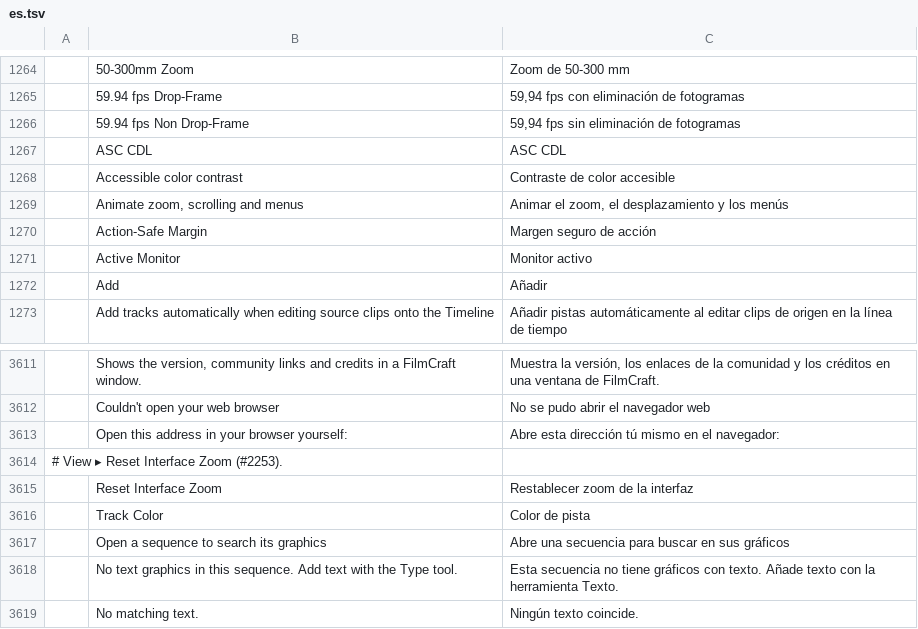
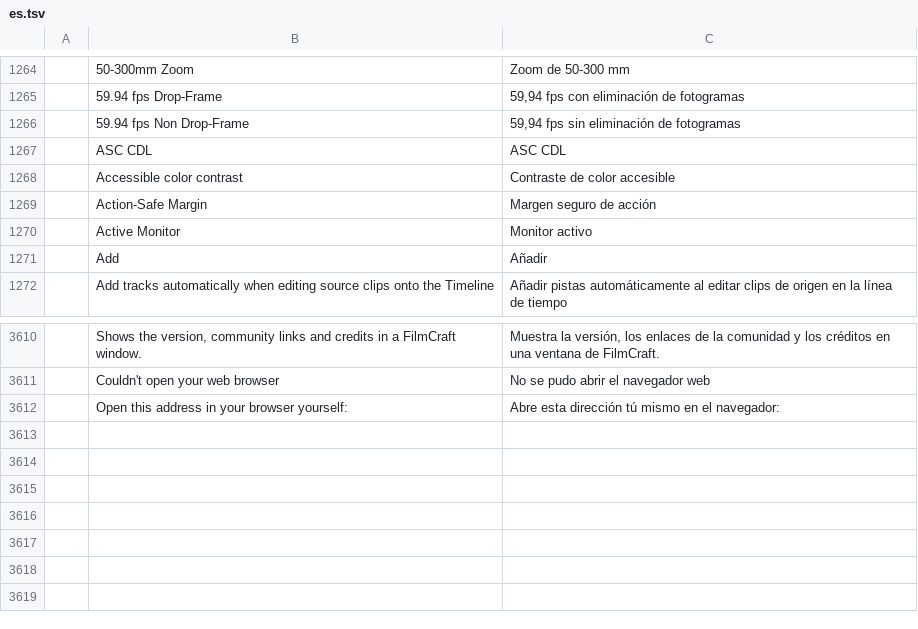
Before and after one commit to FredApps/filmcraft, a TSV file: crates/ui-egui/src/i18n/es.tsv, drawn as a sheet; only a part is shown, gaps mark what is left out; the diff names each change by its address in the sheet, - before the commit and + after, or states it on an @@ line.

```diff
--- a/crates/ui-egui/src/i18n/es.tsv
+++ b/crates/ui-egui/src/i18n/es.tsv
-row 1269:  | Animate zoom, scrolling and menus | Animar el zoom, el desplazamiento y los menús
-row 3614: # View ▸ Reset Interface Zoom (#2253).
-row 3615:  | Reset Interface Zoom | Restablecer zoom de la interfaz
-row 3616:  | Track Color | Color de pista
-row 3617:  | Open a sequence to search its graphics | Abre una secuencia para buscar en sus gráficos
-row 3618:  | No text graphics in this sequence. Add text with the Type tool. | Esta secuencia no tiene gráficos con texto. Añade texto con la herramienta Texto.
-row 3619:  | No matching text. | Ningún texto coincide.
```
Also changed, not shown: crates/ui-egui/src/i18n/fr.tsv, crates/ui-egui/src/i18n/it.tsv, 57 other files.
